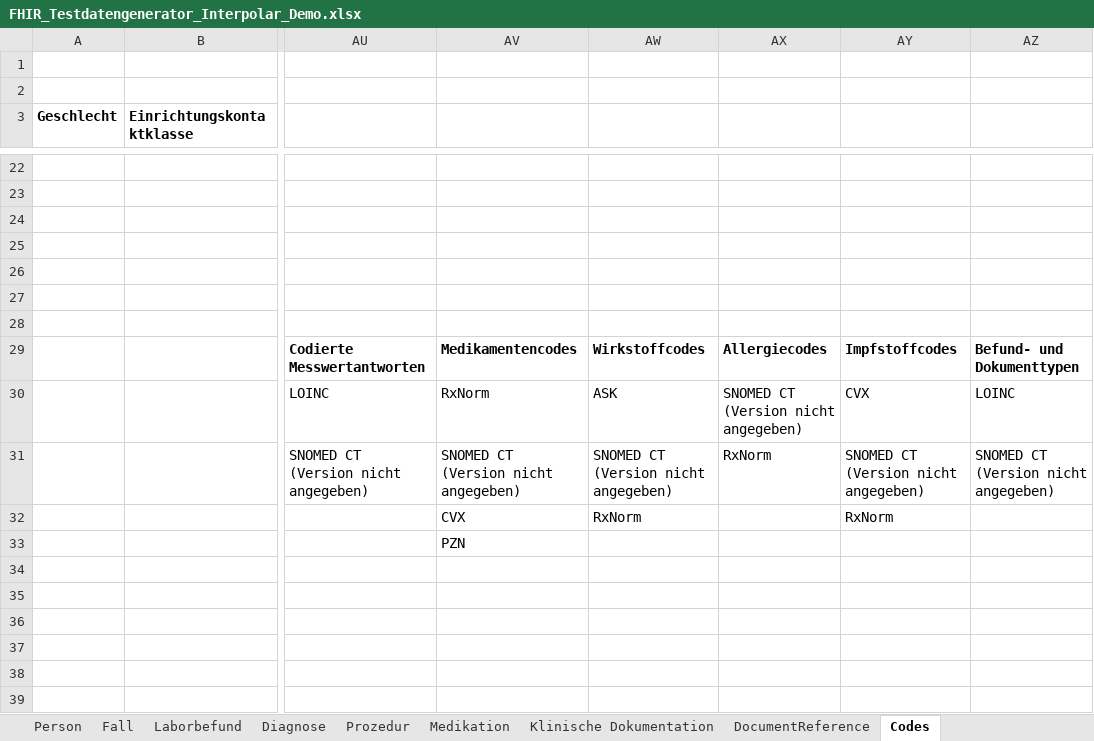
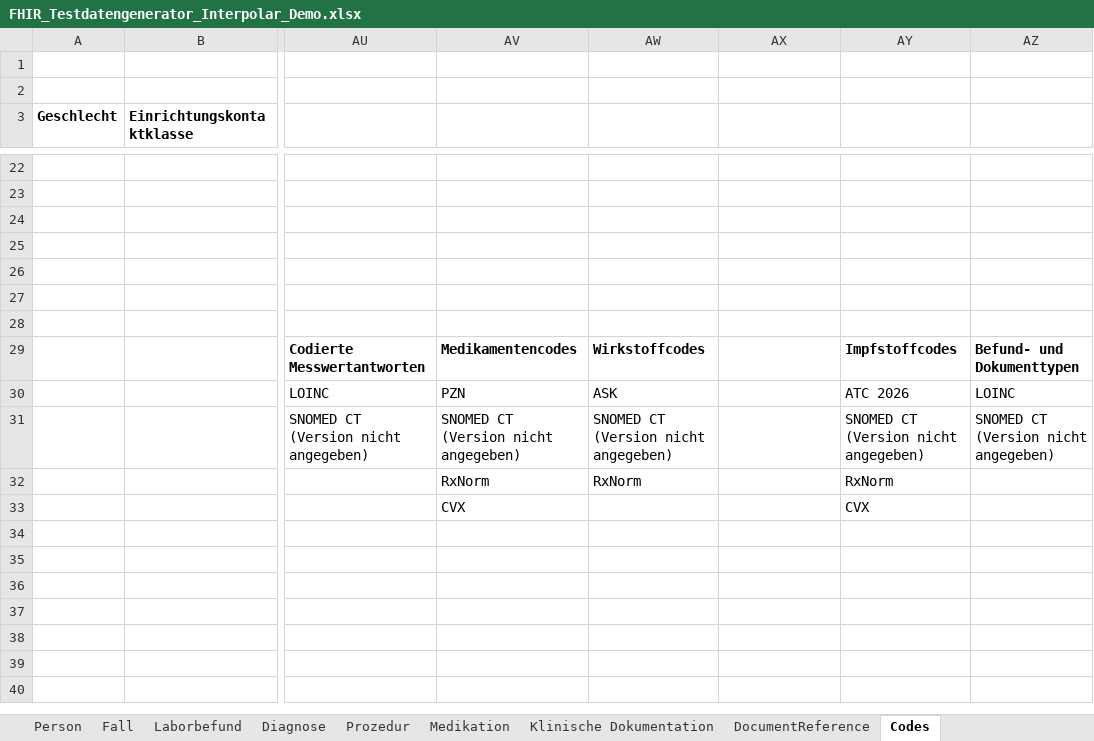
Before and after one commit to medizininformatik-initiative/excel2fhir, an Excel workbook: FHIR_Testdatengenerator_Interpolar_Demo.xlsx, sheet Codes, drawn as a sheet; only a part is shown, gaps mark what is left out; the shorter side is filled out with more unchanged rows; values as stored, in another font and other column widths than the file's, no borders; the diff names each change by its address in the sheet, - before the commit and + after, or states it on an @@ line.

```diff
--- a/FHIR_Testdatengenerator_Interpolar_Demo.xlsx (sheet Codes)
+++ b/FHIR_Testdatengenerator_Interpolar_Demo.xlsx (sheet Codes)
-AX29: Allergiecodes
+AX29: (empty)
-AV30: RxNorm
+AV30: PZN
-AX30: SNOMED CT (Version nicht angegeben)
+AX30: (empty)
-AY30: CVX
+AY30: ATC 2026
-AX31: RxNorm
+AX31: (empty)
-AV32: CVX
+AV32: RxNorm
-AV33: PZN
+AV33: CVX
-AY33: (empty)
+AY33: CVX
```
Also changed, not shown: sheet Hilfsmittel, sheet Impfung, sheet Befundbericht, sheet Behandlungsplan, other sheet tabs, FHIR_Testdatengenerator_Vorlage.xlsx, 18 other files.
